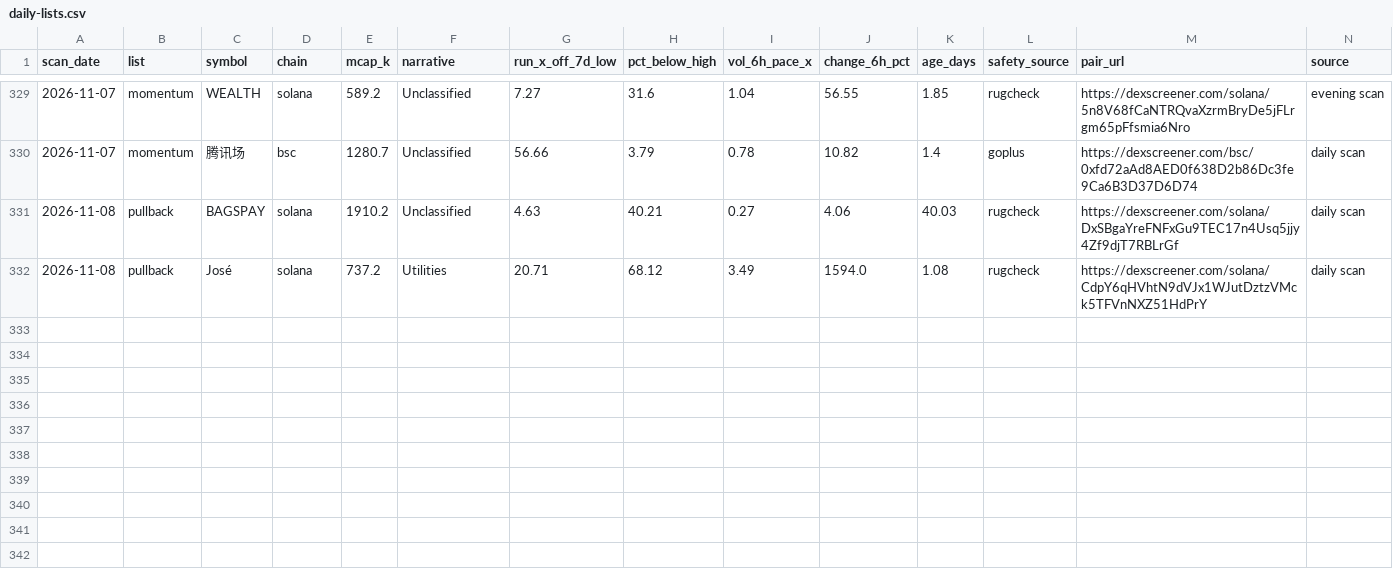
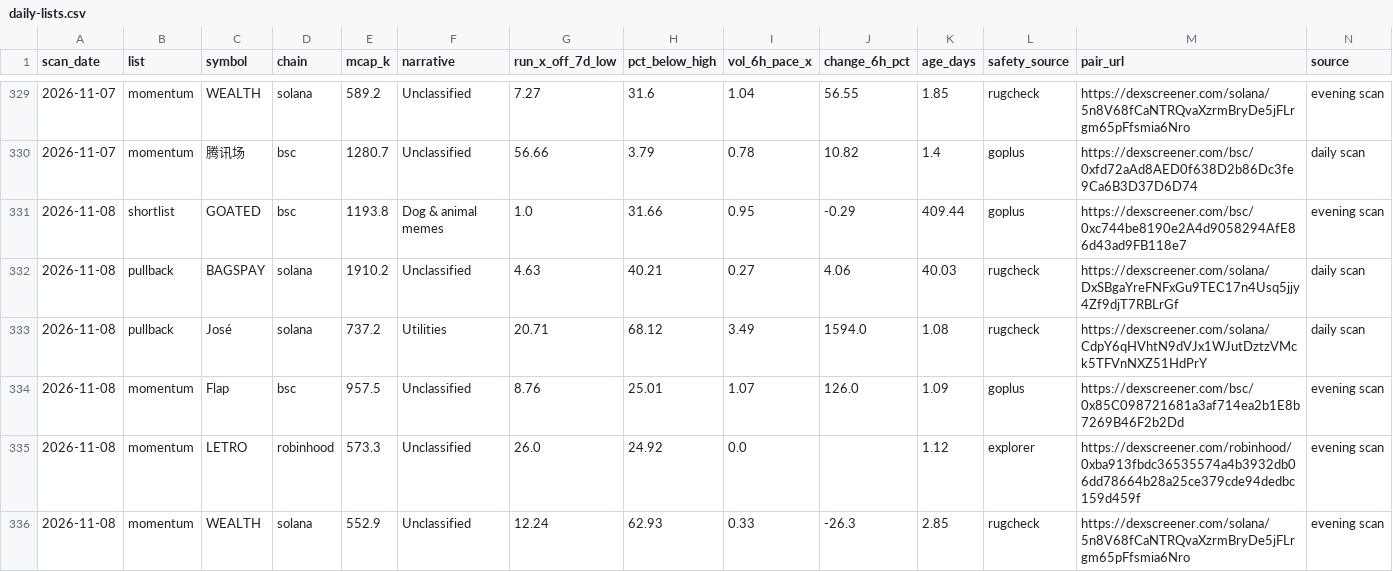
Before and after one commit to hueyyy-eng/moonshot-fetch, a CSV file: site/daily-lists.csv, drawn as a sheet; only a part is shown, gaps mark what is left out.

```diff
--- a/site/daily-lists.csv
+++ b/site/daily-lists.csv
@@ -330,3 +330,7 @@ scan_date,list,symbol,chain,mcap_k,narrative,run_x_off_7d_low,pct_below_high,vol
 2026-11-07,momentum,腾讯场,bsc,1280.7,Unclassified,56.66,3.79,0.78,10.82,1.4,goplus,https://dexscreener.com/bsc/0xfd72aAd8AED0f638D2b86Dc3fe9Ca6B3D37D6D74,daily scan
+2026-11-08,shortlist,GOATED,bsc,1193.8,Dog & animal memes,1.0,31.66,0.95,-0.29,409.44,goplus,https://dexscreener.com/bsc/0xc744be8190e2A4d9058294AfE86d43ad9FB118e7,evening scan
 2026-11-08,pullback,BAGSPAY,solana,1910.2,Unclassified,4.63,40.21,0.27,4.06,40.03,rugcheck,https://dexscreener.com/solana/DxSBgaYreFNFxGu9TEC17n4Usq5jjy4Zf9djT7RBLrGf,daily scan
 2026-11-08,pullback,José,solana,737.2,Utilities,20.71,68.12,3.49,1594.0,1.08,rugcheck,https://dexscreener.com/solana/CdpY6qHVhtN9dVJx1WJutDztzVMck5TFVnNXZ51HdPrY,daily scan
+2026-11-08,momentum,Flap,bsc,957.5,Unclassified,8.76,25.01,1.07,126.0,1.09,goplus,https://dexscreener.com/bsc/0x85C098721681a3af714ea2b1E8b7269B46F2b2Dd,evening scan
+2026-11-08,momentum,LETRO,robinhood,573.3,Unclassified,26.0,24.92,0.0,,1.12,explorer,https://dexscreener.com/robinhood/0xba913fbdc36535574a4b3932db06dd78664b28a25ce379cde94dedbc159d459f,evening scan
+2026-11-08,momentum,WEALTH,solana,552.9,Unclassified,12.24,62.93,0.33,-26.3,2.85,rugcheck,https://dexscreener.com/solana/5n8V68fCaNTRQvaXzrmBryDe5jFLrgm65pFfsmia6Nro,evening scan
```
Also changed, not shown: site/near-miss-log.csv, site/price-tracking.csv, 5 other files.
